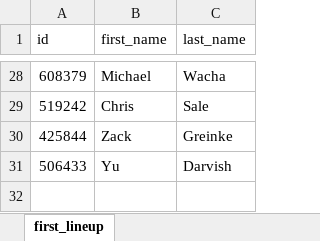
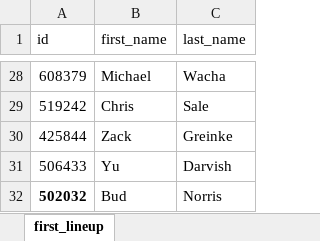
Before and after one commit to dascolari/starting_rotation, an Excel workbook: starting_rotation/data/raw/archive/first_lineup.xlsx, sheet first_lineup, drawn as a sheet; only a part is shown, gaps mark what is left out; values as stored, in another font and other column widths than the file's, no borders; the diff names each change by its address in the sheet, - before the commit and + after, or states it on an @@ line.

```diff
--- a/starting_rotation/data/raw/archive/first_lineup.xlsx (sheet first_lineup)
+++ b/starting_rotation/data/raw/archive/first_lineup.xlsx (sheet first_lineup)
+row 32: 502032 | Bud | Norris
```
Also changed, not shown: 4 other files.
